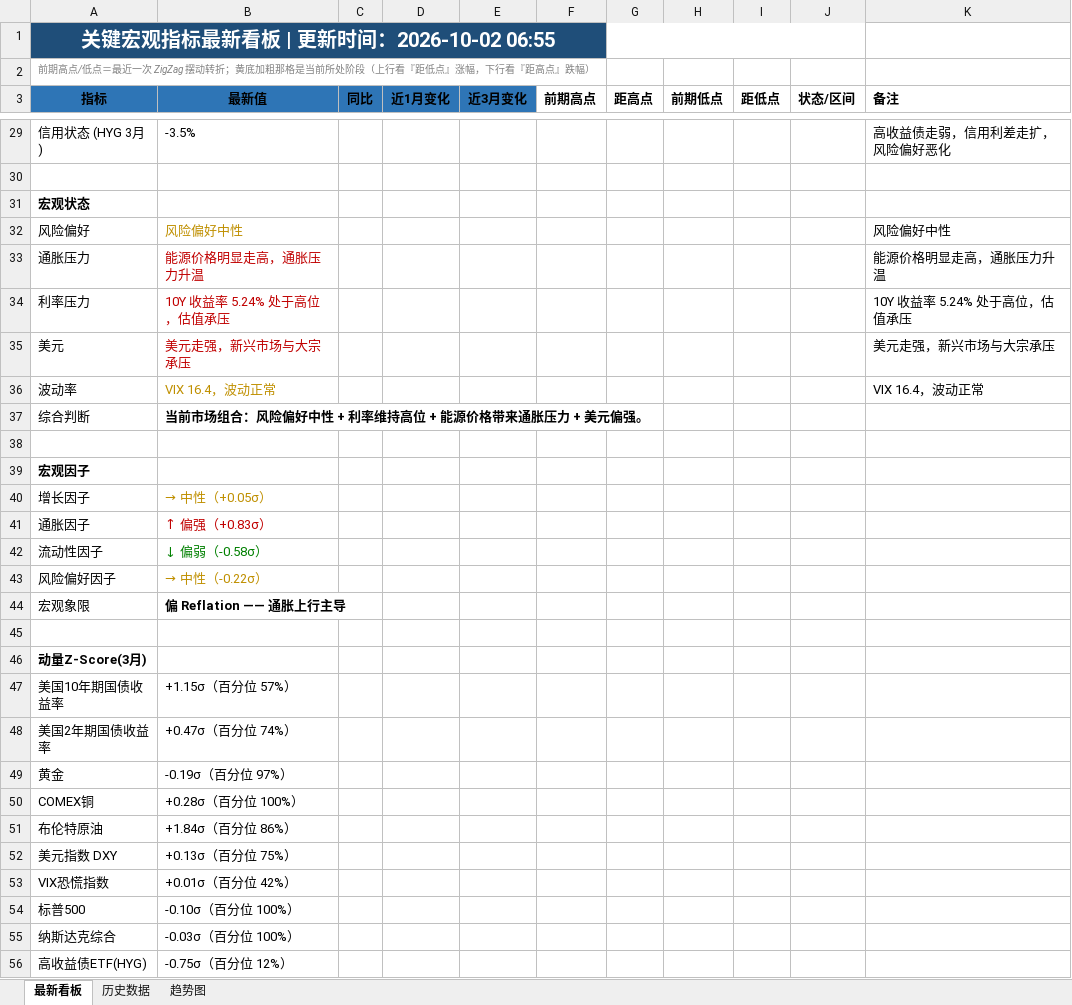
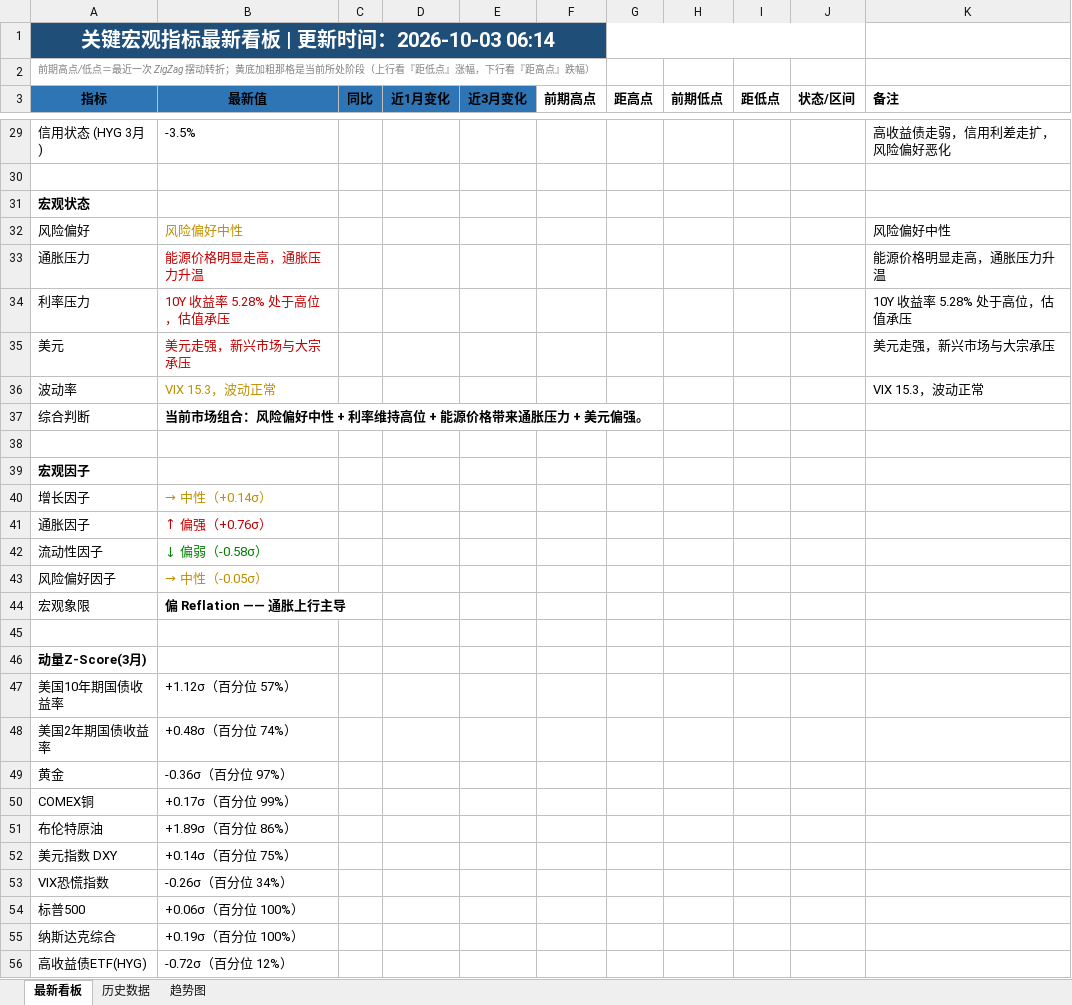
Before and after one commit to Mussi2020/macro-tracker, an Excel workbook: 宏观指标跟踪.xlsx, sheet 最新看板, drawn as a sheet; only a part is shown, gaps mark what is left out; values as stored, in another font and other column widths than the file's, no borders; the diff covers the shown part only; the diff names each change by its address in the sheet, - before the commit and + after, or states it on an @@ line.

```diff
--- a/宏观指标跟踪.xlsx (sheet 最新看板)
+++ b/宏观指标跟踪.xlsx (sheet 最新看板)
-A1 (指标): 关键宏观指标最新看板 | 更新时间：2026-10-02 06:55
+A1 (指标): 关键宏观指标最新看板 | 更新时间：2026-10-03 06:14
-B34 (最新值): 10Y 收益率 5.24% 处于高位，估值承压
+B34 (最新值): 10Y 收益率 5.28% 处于高位，估值承压
-K34 (备注): 10Y 收益率 5.24% 处于高位，估值承压
+K34 (备注): 10Y 收益率 5.28% 处于高位，估值承压
-B36 (最新值): VIX 16.4，波动正常
+B36 (最新值): VIX 15.3，波动正常
-K36 (备注): VIX 16.4，波动正常
+K36 (备注): VIX 15.3，波动正常
-B40 (最新值): → 中性（+0.05σ）
+B40 (最新值): → 中性（+0.14σ）
-B41 (最新值): ↑ 偏强（+0.83σ）
+B41 (最新值): ↑ 偏强（+0.76σ）
-B43 (最新值): → 中性（-0.22σ）
+B43 (最新值): → 中性（-0.05σ）
-B47 (最新值): +1.15σ（百分位 57%）
+B47 (最新值): +1.12σ（百分位 57%）
-B48 (最新值): +0.47σ（百分位 74%）
+B48 (最新值): +0.48σ（百分位 74%）
-B49 (最新值): -0.19σ（百分位 97%）
+B49 (最新值): -0.36σ（百分位 97%）
-B50 (最新值): +0.28σ（百分位 100%）
+B50 (最新值): +0.17σ（百分位 99%）
-B51 (最新值): +1.84σ（百分位 86%）
+B51 (最新值): +1.89σ（百分位 86%）
-B52 (最新值): +0.13σ（百分位 75%）
+B52 (最新值): +0.14σ（百分位 75%）
-B53 (最新值): +0.01σ（百分位 42%）
+B53 (最新值): -0.26σ（百分位 34%）
-B54 (最新值): -0.10σ（百分位 100%）
+B54 (最新值): +0.06σ（百分位 100%）
-B55 (最新值): -0.03σ（百分位 100%）
+B55 (最新值): +0.19σ（百分位 100%）
-B56 (最新值): -0.75σ（百分位 12%）
+B56 (最新值): -0.72σ（百分位 12%）
```
Also changed, not shown: 13 added rows, 13 removed rows and 4 edited cells elsewhere in this sheet, sheet 历史数据, 1 other file.
